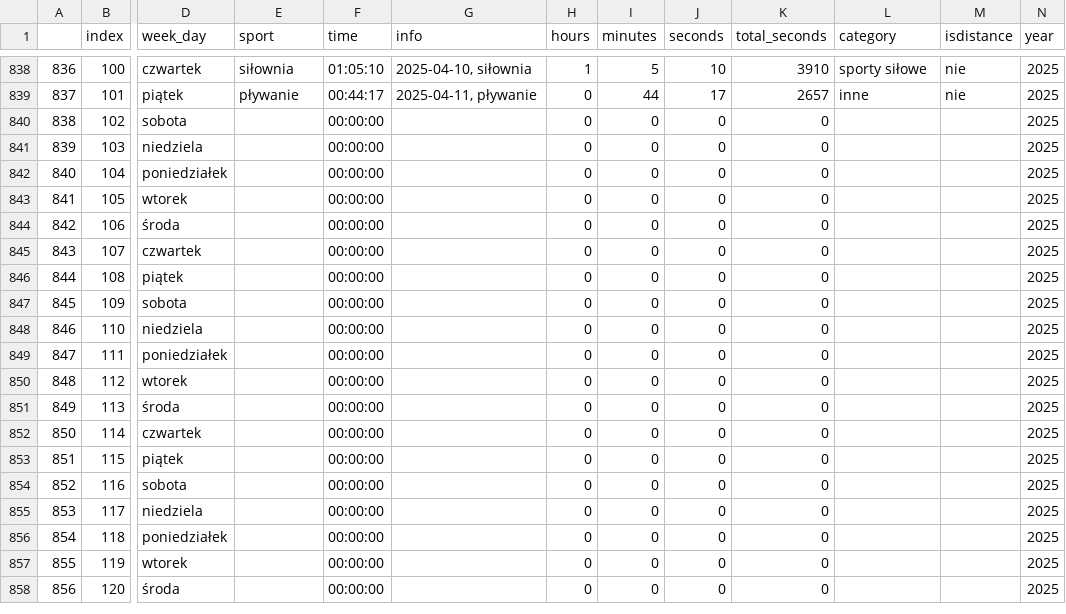
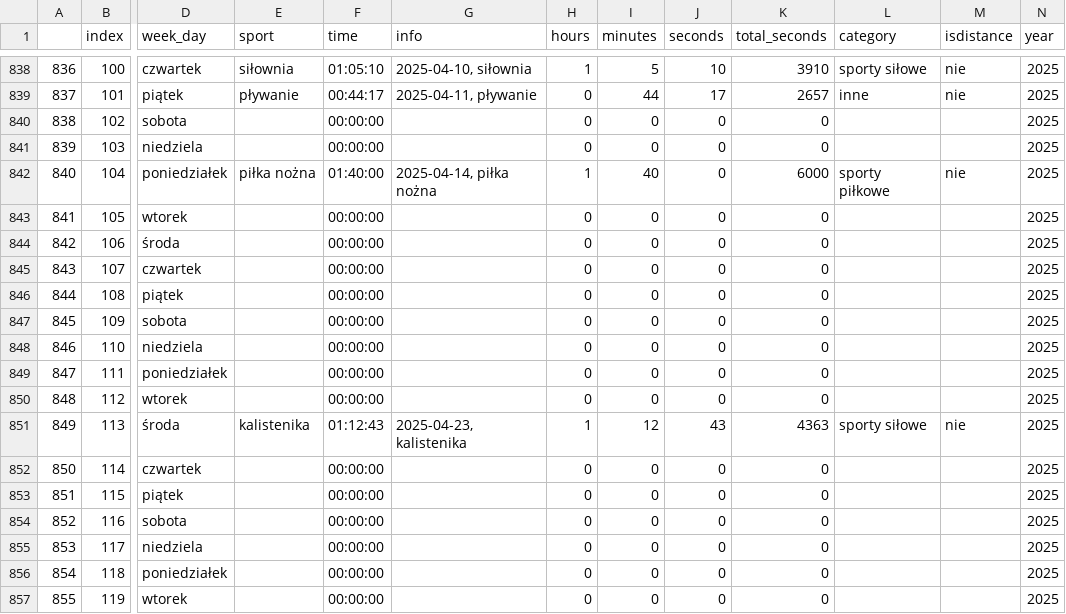
Before and after one commit to przemekolender/SportTracker, a CSV file: files/calendar.csv, drawn as a sheet; only a part is shown, gaps mark what is left out; the shorter side is filled out with more unchanged rows; the diff names each change by its address in the sheet, - before the commit and + after, or states it on an @@ line.

```diff
--- a/files/calendar.csv
+++ b/files/calendar.csv
-E842 (sport): (empty)
+E842 (sport): piłka nożna
-F842 (time): 00:00:00
+F842 (time): 01:40:00
-G842 (info): (empty)
+G842 (info): 2025-04-14, piłka nożna
-H842 (hours): 0
+H842 (hours): 1
-I842 (minutes): 0
+I842 (minutes): 40
-K842 (total_seconds): 0
+K842 (total_seconds): 6000
-L842 (category): (empty)
+L842 (category): sporty piłkowe
-M842 (isdistance): (empty)
+M842 (isdistance): nie
-E851 (sport): (empty)
+E851 (sport): kalistenika
-F851 (time): 00:00:00
+F851 (time): 01:12:43
-G851 (info): (empty)
+G851 (info): 2025-04-23, kalistenika
-H851 (hours): 0
+H851 (hours): 1
-I851 (minutes): 0
+I851 (minutes): 12
-J851 (seconds): 0
+J851 (seconds): 43
-K851 (total_seconds): 0
+K851 (total_seconds): 4363
-L851 (category): (empty)
+L851 (category): sporty siłowe
-M851 (isdistance): (empty)
+M851 (isdistance): nie
```
Also changed, not shown: files/workouts.csv.
